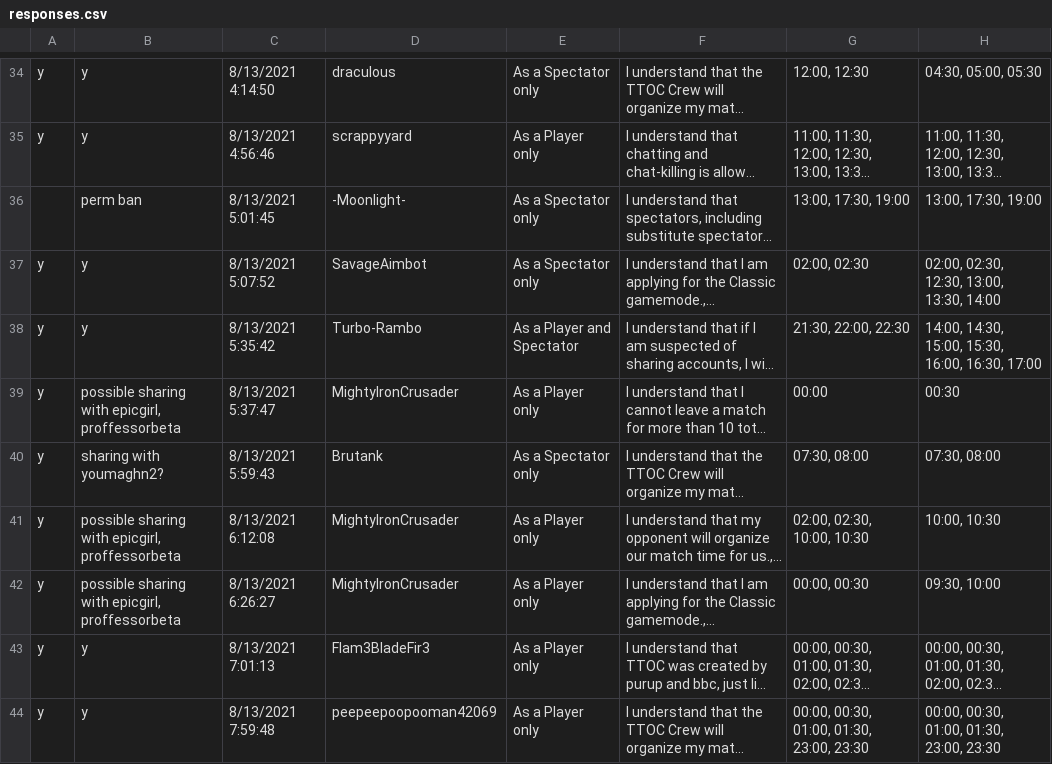
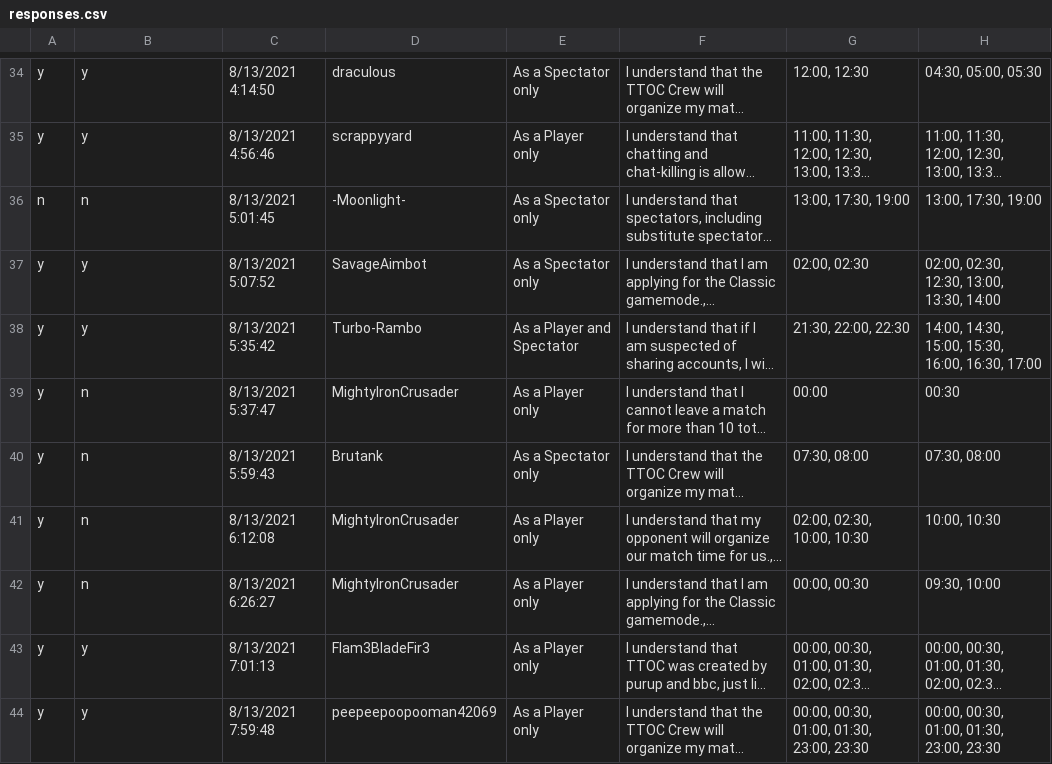
Before and after one commit to turtlesteak/TTOC-Matchmaker, a CSV file: responses.csv, drawn as a sheet; only a part is shown, gaps mark what is left out; long unchanged cells end in …; the diff covers the shown part only; the diff names each change by its address in the sheet, - before the commit and + after, or states it on an @@ line.

Commit message:
removed some details

```diff
--- a/responses.csv
+++ b/responses.csv
-A36: (empty)
+A36: n
-B36: perm ban
+B36: n
-B39: possible sharing with epicgirl, proffessorbeta
+B39: n
-B40: sharing with youmaghn2?
+B40: n
-B41:B42: possible sharing with epicgirl, proffessorbeta
+B41:B42: n
```
Also changed, not shown: 10 edited cells elsewhere in this file.
